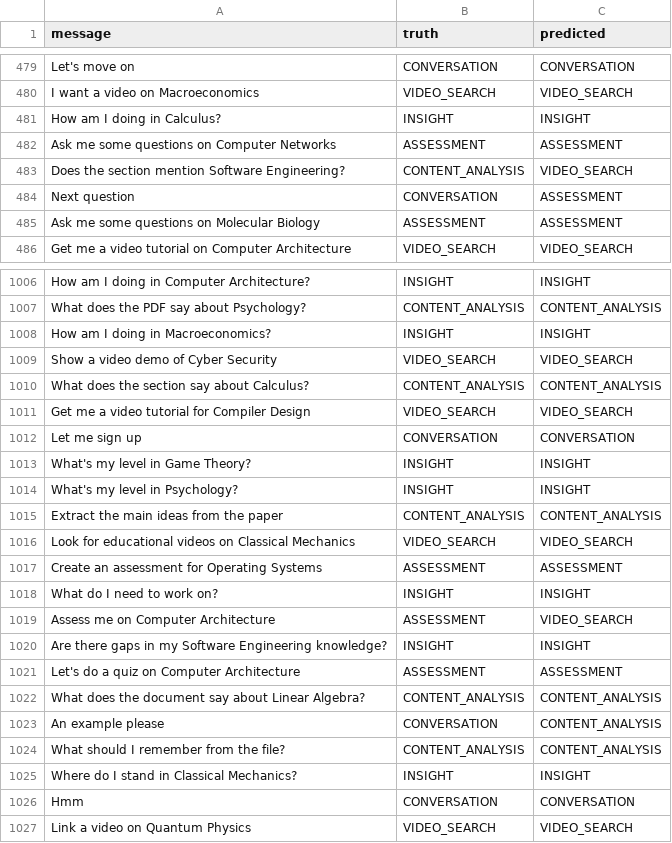
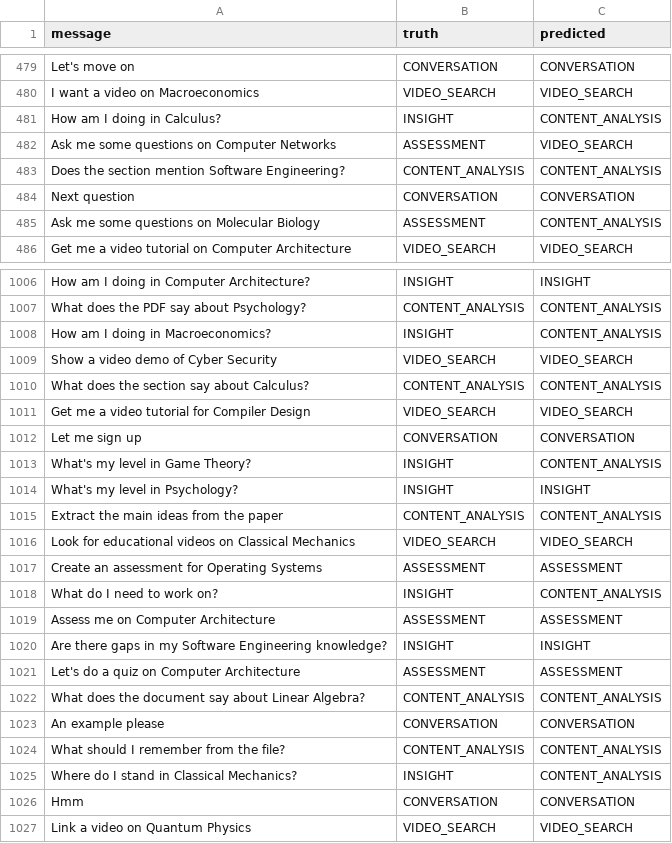
Before and after one commit to DevelSSN/ai-lms, a CSV file: evaluation/rq1-monolithic-predictions.csv, drawn as a sheet; only a part is shown, gaps mark what is left out; the diff covers the shown part only.

```diff
--- a/evaluation/rq1-monolithic-predictions.csv
+++ b/evaluation/rq1-monolithic-predictions.csv
@@ -480,7 +480,7 @@ Let's move on,CONVERSATION,CONVERSATION
 I want a video on Macroeconomics,VIDEO_SEARCH,VIDEO_SEARCH
-How am I doing in Calculus?,INSIGHT,INSIGHT
-Ask me some questions on Computer Networks,ASSESSMENT,ASSESSMENT
-Does the section mention Software Engineering?,CONTENT_ANALYSIS,VIDEO_SEARCH
-Next question,CONVERSATION,ASSESSMENT
-Ask me some questions on Molecular Biology,ASSESSMENT,ASSESSMENT
+How am I doing in Calculus?,INSIGHT,CONTENT_ANALYSIS
+Ask me some questions on Computer Networks,ASSESSMENT,VIDEO_SEARCH
+Does the section mention Software Engineering?,CONTENT_ANALYSIS,CONTENT_ANALYSIS
+Next question,CONVERSATION,CONVERSATION
+Ask me some questions on Molecular Biology,ASSESSMENT,CONTENT_ANALYSIS
 Get me a video tutorial on Computer Architecture,VIDEO_SEARCH,VIDEO_SEARCH
@@ -1007,3 +1007,3 @@ How am I doing in Computer Architecture?,INSIGHT,INSIGHT
 What does the PDF say about Psychology?,CONTENT_ANALYSIS,CONTENT_ANALYSIS
-How am I doing in Macroeconomics?,INSIGHT,INSIGHT
+How am I doing in Macroeconomics?,INSIGHT,CONTENT_ANALYSIS
 Show a video demo of Cyber Security,VIDEO_SEARCH,VIDEO_SEARCH
@@ -1012,3 +1012,3 @@ Get me a video tutorial for Compiler Design,VIDEO_SEARCH,VIDEO_SEARCH
 Let me sign up,CONVERSATION,CONVERSATION
-What's my level in Game Theory?,INSIGHT,INSIGHT
+What's my level in Game Theory?,INSIGHT,CONTENT_ANALYSIS
 What's my level in Psychology?,INSIGHT,INSIGHT
@@ -1017,4 +1017,4 @@ Look for educational videos on Classical Mechanics,VIDEO_SEARCH,VIDEO_SEARCH
 Create an assessment for Operating Systems,ASSESSMENT,ASSESSMENT
-What do I need to work on?,INSIGHT,INSIGHT
-Assess me on Computer Architecture,ASSESSMENT,VIDEO_SEARCH
+What do I need to work on?,INSIGHT,CONTENT_ANALYSIS
+Assess me on Computer Architecture,ASSESSMENT,ASSESSMENT
 Are there gaps in my Software Engineering knowledge?,INSIGHT,INSIGHT
@@ -1022,5 +1022,5 @@ Let's do a quiz on Computer Architecture,ASSESSMENT,ASSESSMENT
 What does the document say about Linear Algebra?,CONTENT_ANALYSIS,CONTENT_ANALYSIS
-An example please,CONVERSATION,CONTENT_ANALYSIS
+An example please,CONVERSATION,CONVERSATION
 What should I remember from the file?,CONTENT_ANALYSIS,CONTENT_ANALYSIS
-Where do I stand in Classical Mechanics?,INSIGHT,INSIGHT
+Where do I stand in Classical Mechanics?,INSIGHT,CONTENT_ANALYSIS
 Hmm,CONVERSATION,CONVERSATION
```
Also changed, not shown: 157 edited cells elsewhere in this file, evaluation/rq1-live-predictions.csv, evaluation/rq1-monolithic-latencies.csv, 22 other files.
